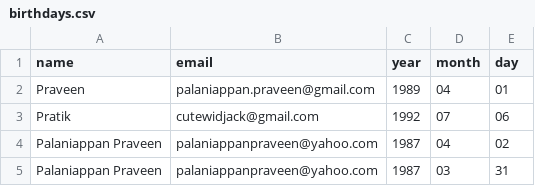
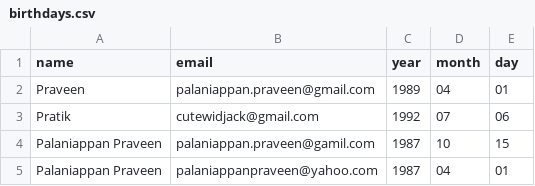
Before and after one commit to Palaniappan-Praveen/Birthday_greetings, a CSV file: birthdays.csv, drawn as a sheet.

Commit message:
Update email and birthday details for Praveen

```diff
--- a/birthdays.csv
+++ b/birthdays.csv
@@ -3,3 +3,3 @@ Praveen,palaniappan.praveen@gmail.com,1989,04,01
 Pratik,cutewidjack@gmail.com,1992,07,06
-Palaniappan Praveen,palaniappanpraveen@yahoo.com,1987,04,02
-Palaniappan Praveen,palaniappanpraveen@yahoo.com,1987,03,31
+Palaniappan Praveen,palaniappan.praveen@gamil.com,1987,10,15
+Palaniappan Praveen,palaniappanpraveen@yahoo.com,1987,04,01
```
